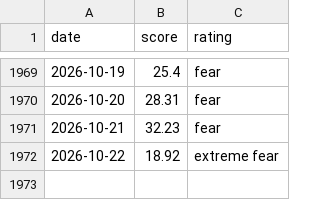
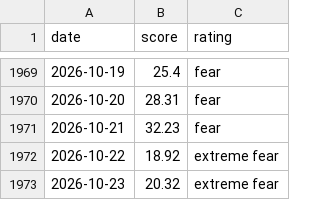
Before and after one commit to MarnoPrinsloo/FG-Index-US_Market-Crypto, a CSV file: data/us_market_fear_greed.csv, drawn as a sheet; only a part is shown, gaps mark what is left out; the diff names each change by its address in the sheet, - before the commit and + after, or states it on an @@ line.

```diff
--- a/data/us_market_fear_greed.csv
+++ b/data/us_market_fear_greed.csv
+row 1973: 2026-10-23 | 20.32 | extreme fear
```
